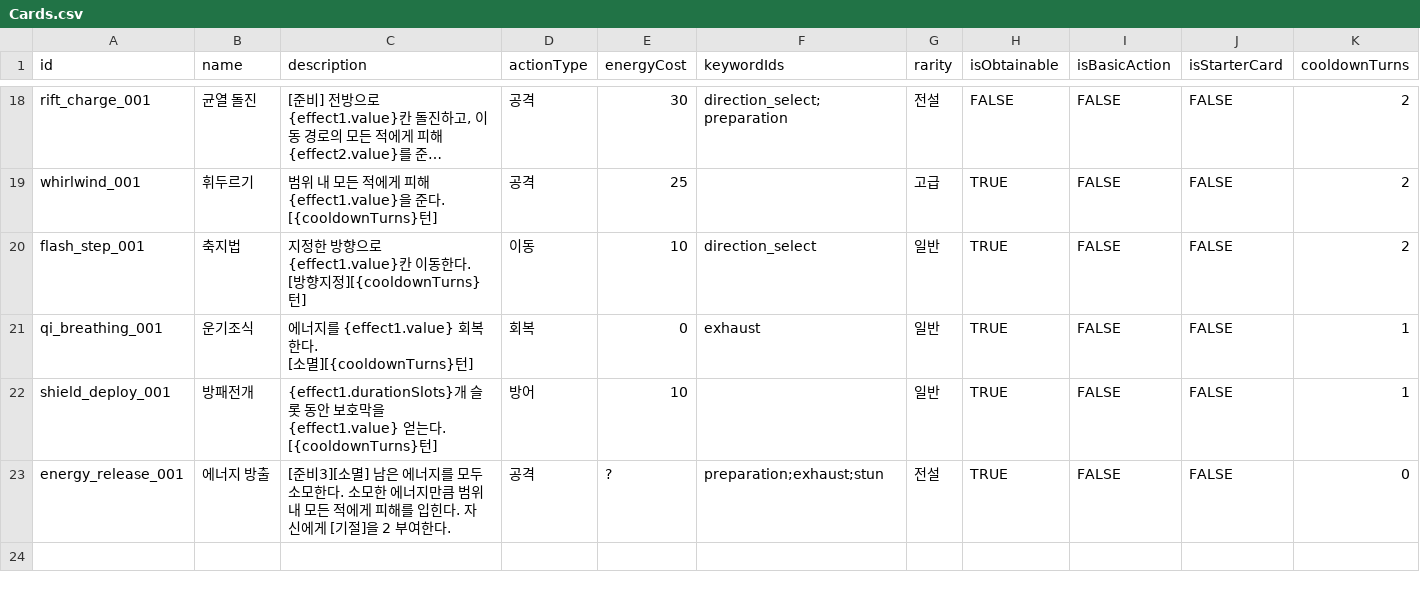
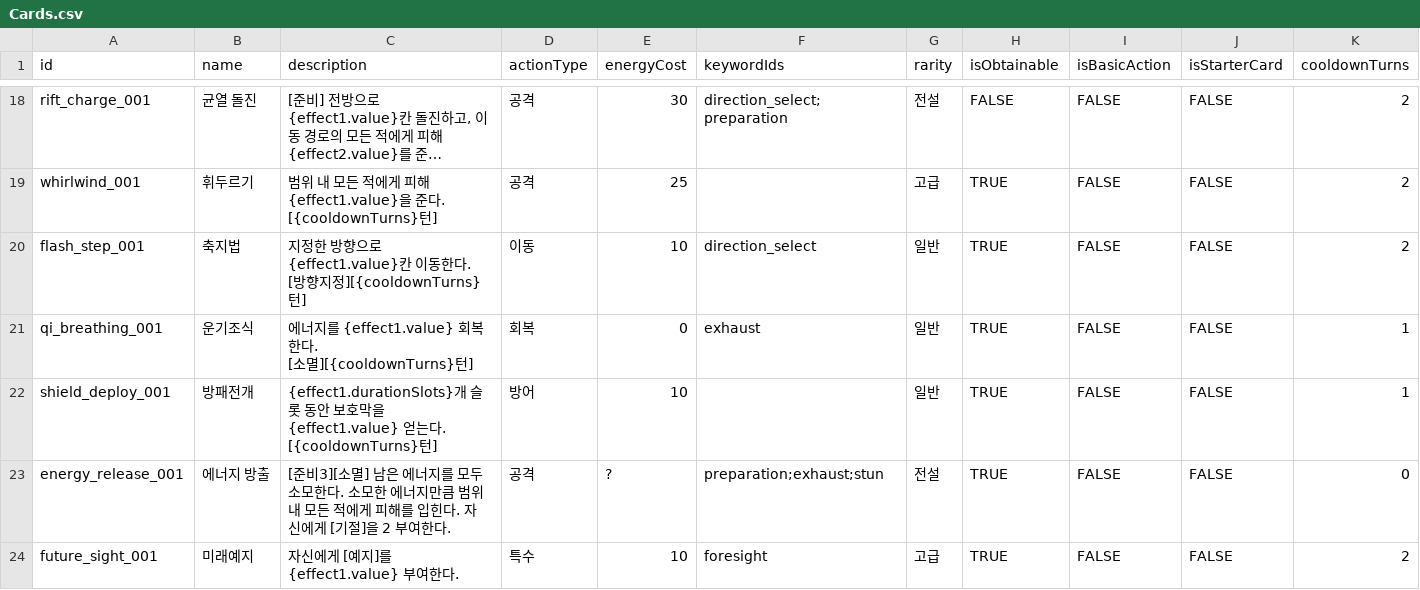
Before and after one commit to kkjjwwww/DuelHero, a CSV file: Assets/Data/CardSheets/Cards.csv, drawn as a sheet; only a part is shown, gaps mark what is left out; long unchanged cells end in …; rows hold the shown columns only; the diff names each change by its address in the sheet, - before the commit and + after, or states it on an @@ line.

```diff
--- a/Assets/Data/CardSheets/Cards.csv
+++ b/Assets/Data/CardSheets/Cards.csv
+row 24: future_sight_001 | 미래예지 | 자신에게 [예지]를 {effect1.value} 부여한다. | 특수 | 10 | foresight | 고급 | TRUE | FALSE | FALSE | 2
```
Also changed, not shown: Assets/Data/CardSheets/Effects.csv, Assets/Data/CardSheets/Keywords.csv, 40 other files.
